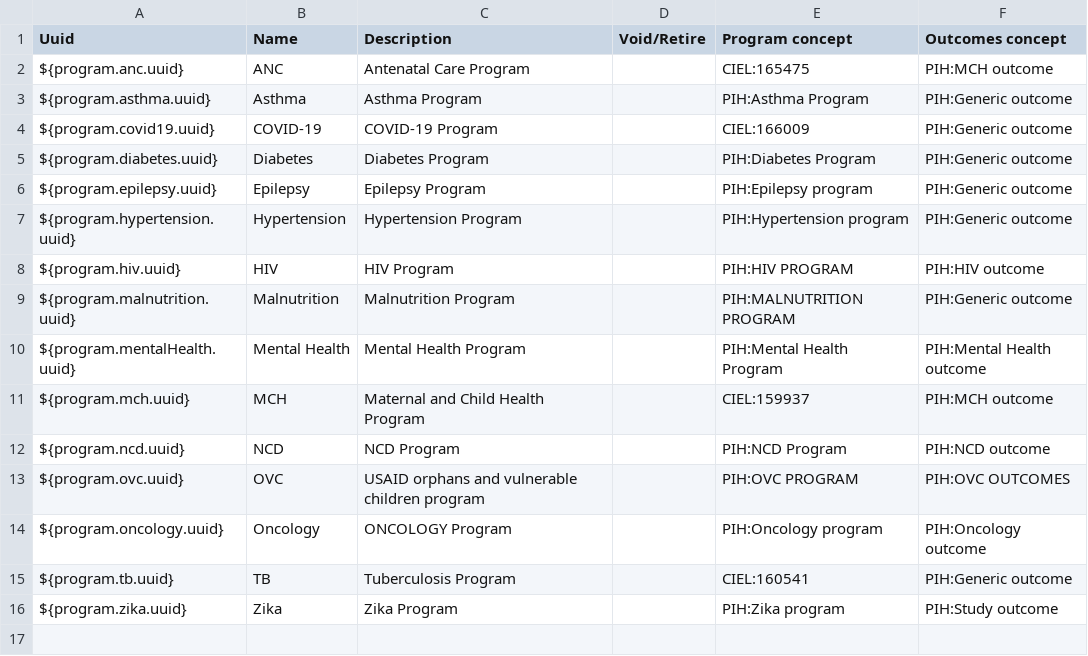
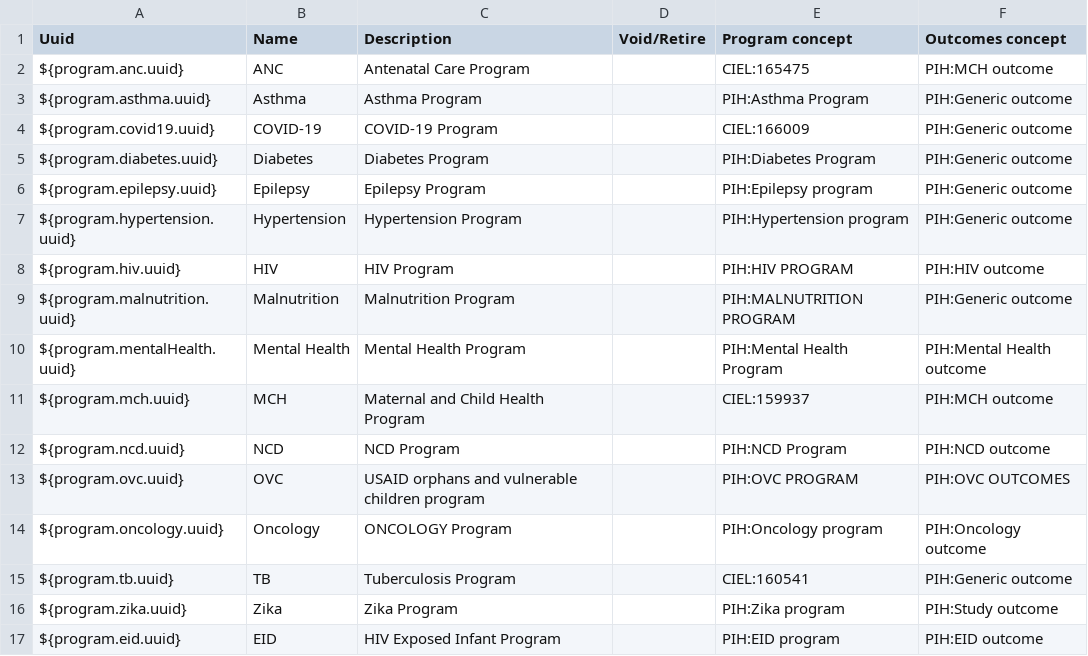
Before and after one commit to PIH/openmrs-config-pihemr, a CSV file: configuration/programs/programs.csv, drawn as a sheet; the diff names each change by its address in the sheet, - before the commit and + after, or states it on an @@ line.

```diff
--- a/configuration/programs/programs.csv
+++ b/configuration/programs/programs.csv
+row 17: ${program.eid.uuid} | EID | HIV Exposed Infant Program |  | PIH:EID program | PIH:EID outcome
```
Also changed, not shown: configuration/programworkflows/programworkflows.csv, configuration/programworkflowstates/programworkflowstates.csv, 6 other files.
